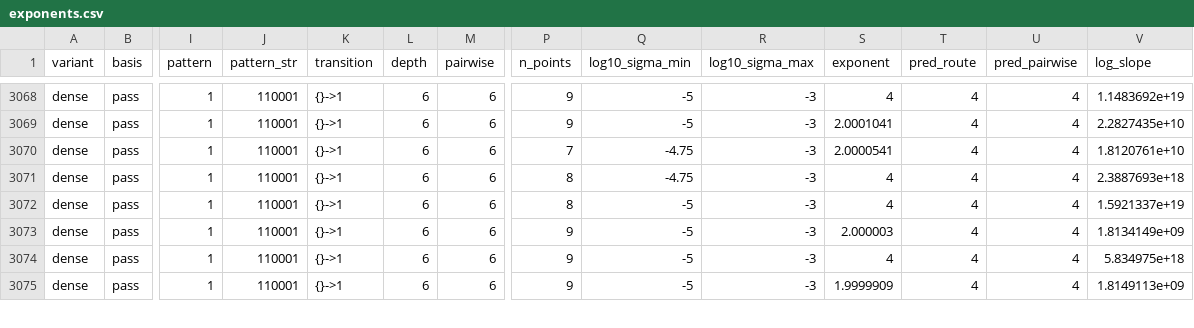
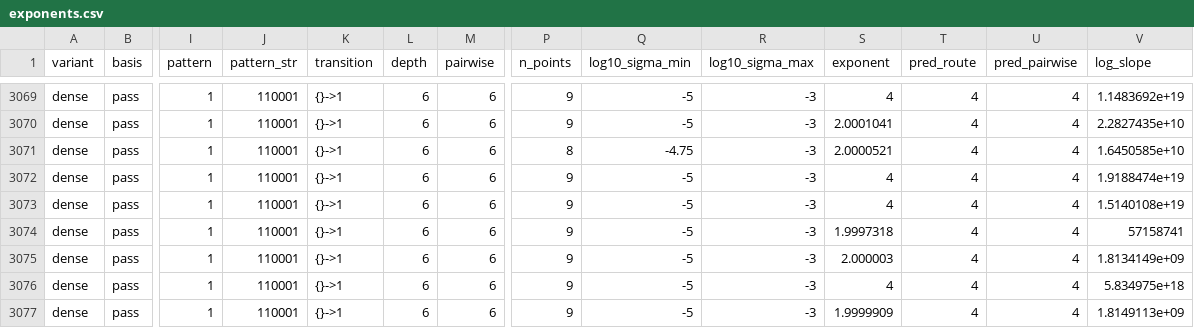
Before and after one commit to seamus-fallows/TTN-regimes, a CSV file: experiments/route_smallinit/results/exponents.csv, drawn as a sheet; only a part is shown, gaps mark what is left out; addresses are those after the commit; rows hold the shown columns only; the diff covers the shown part only; the diff names each change by its address in the sheet, - before the commit and + after, or states it on an @@ line.

```diff
--- a/experiments/route_smallinit/results/exponents.csv
+++ b/experiments/route_smallinit/results/exponents.csv
-P3071 (n_points): 7
+P3071 (n_points): 8
-S3071 (exponent): 2.0000541
+S3071 (exponent): 2.0000521
-V3071 (log_slope): 1.8120761e+10
+V3071 (log_slope): 1.6450585e+10
-P3072:P3073 (n_points): 8
+P3072:P3073 (n_points): 9
-Q3072 (log10_sigma_min): -4.75
+Q3072 (log10_sigma_min): -5
-V3072 (log_slope): 2.3887693e+18
+V3072 (log_slope): 1.9188474e+19
-V3073 (log_slope): 1.5921337e+19
+V3073 (log_slope): 1.5140108e+19
+row 3074: dense | pass | 1 | 110001 | {}->1 | 6 | 6 | 9 | -5 | -3 | 1.9997318 | 4 | 4 | 57158741
```
Also changed, not shown: 2 added rows and 100 edited cells elsewhere in this file, experiments/route_smallinit/results/c1.csv, experiments/route_smallinit/results/cells.csv, 31 other files.
